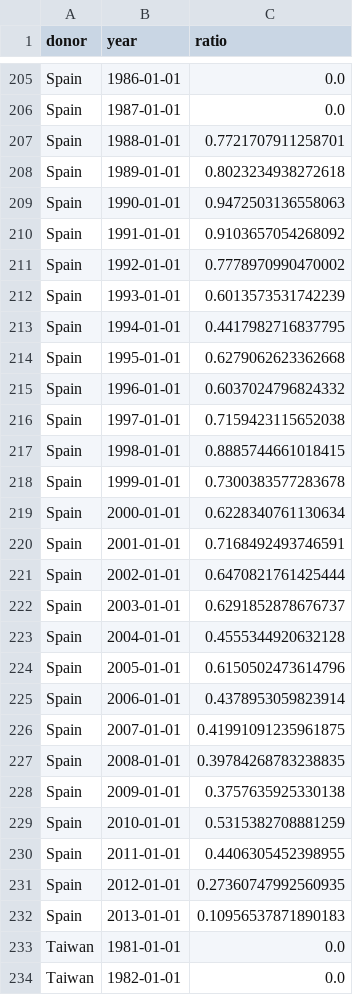
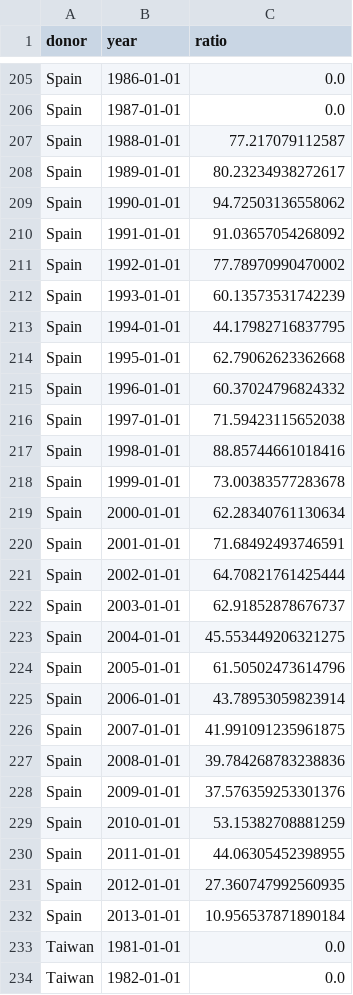
Before and after one commit to jonasoesch/international-aid, a CSV file: static/data/4-whoAreThey.csv, drawn as a sheet; only a part is shown, gaps mark what is left out; the diff covers the shown part only.

```diff
--- a/static/data/4-whoAreThey.csv
+++ b/static/data/4-whoAreThey.csv
@@ -206,28 +206,28 @@ Spain,1986-01-01,0.0
 Spain,1987-01-01,0.0
-Spain,1988-01-01,0.7721707911258701
-Spain,1989-01-01,0.8023234938272618
-Spain,1990-01-01,0.9472503136558063
-Spain,1991-01-01,0.9103657054268092
-Spain,1992-01-01,0.7778970990470002
-Spain,1993-01-01,0.6013573531742239
-Spain,1994-01-01,0.4417982716837795
-Spain,1995-01-01,0.6279062623362668
-Spain,1996-01-01,0.6037024796824332
-Spain,1997-01-01,0.7159423115652038
-Spain,1998-01-01,0.8885744661018415
-Spain,1999-01-01,0.7300383577283678
-Spain,2000-01-01,0.6228340761130634
-Spain,2001-01-01,0.7168492493746591
-Spain,2002-01-01,0.6470821761425444
-Spain,2003-01-01,0.6291852878676737
-Spain,2004-01-01,0.4555344920632128
-Spain,2005-01-01,0.6150502473614796
-Spain,2006-01-01,0.4378953059823914
-Spain,2007-01-01,0.41991091235961875
-Spain,2008-01-01,0.39784268783238835
-Spain,2009-01-01,0.3757635925330138
-Spain,2010-01-01,0.5315382708881259
-Spain,2011-01-01,0.4406305452398955
-Spain,2012-01-01,0.27360747992560935
-Spain,2013-01-01,0.10956537871890183
+Spain,1988-01-01,77.217079112587
+Spain,1989-01-01,80.23234938272617
+Spain,1990-01-01,94.72503136558062
+Spain,1991-01-01,91.03657054268092
+Spain,1992-01-01,77.78970990470002
+Spain,1993-01-01,60.13573531742239
+Spain,1994-01-01,44.17982716837795
+Spain,1995-01-01,62.79062623362668
+Spain,1996-01-01,60.37024796824332
+Spain,1997-01-01,71.59423115652038
+Spain,1998-01-01,88.85744661018416
+Spain,1999-01-01,73.00383577283678
+Spain,2000-01-01,62.28340761130634
+Spain,2001-01-01,71.68492493746591
+Spain,2002-01-01,64.70821761425444
+Spain,2003-01-01,62.91852878676737
+Spain,2004-01-01,45.553449206321275
+Spain,2005-01-01,61.50502473614796
+Spain,2006-01-01,43.78953059823914
+Spain,2007-01-01,41.991091235961875
+Spain,2008-01-01,39.784268783238836
+Spain,2009-01-01,37.576359253301376
+Spain,2010-01-01,53.15382708881259
+Spain,2011-01-01,44.06305452398955
+Spain,2012-01-01,27.360747992560935
+Spain,2013-01-01,10.956537871890184
 Taiwan,1981-01-01,0.0
```
Also changed, not shown: 141 edited cells elsewhere in this file, 9 other files.
